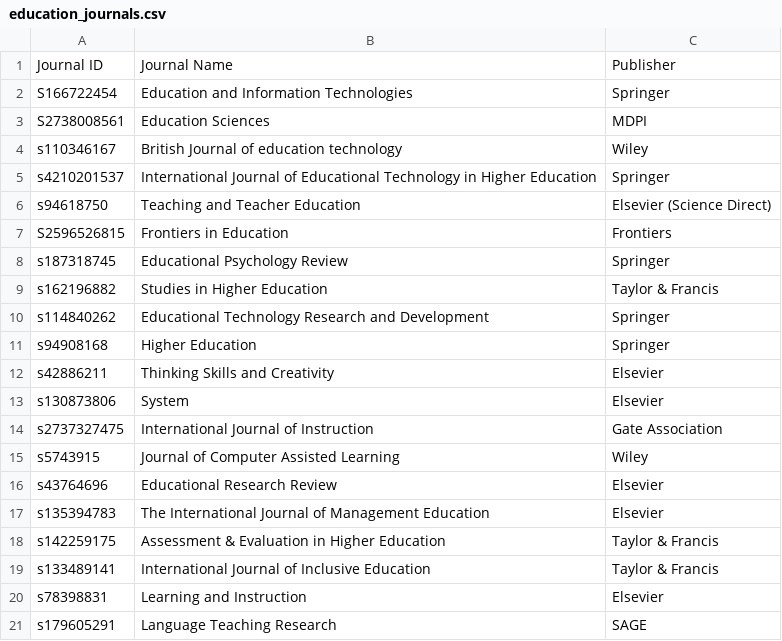
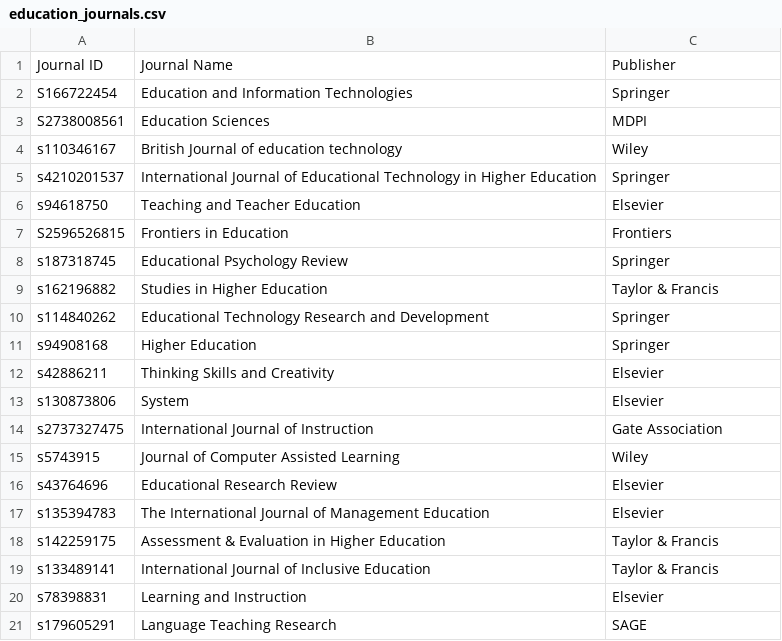
Before and after one commit to jkr11/open-science-mentions, a CSV file: experiment/fetch_data/education_journals.csv, drawn as a sheet.

```diff
--- a/experiment/fetch_data/education_journals.csv
+++ b/experiment/fetch_data/education_journals.csv
@@ -5,3 +5,3 @@ s110346167,British Journal of education technology,Wiley
 s4210201537,International Journal of Educational Technology in Higher Education,Springer
-s94618750,Teaching and Teacher Education,Elsevier (Science Direct)
+s94618750,Teaching and Teacher Education,Elsevier
 S2596526815,Frontiers in Education,Frontiers
```
Also changed, not shown: 2 other files.
